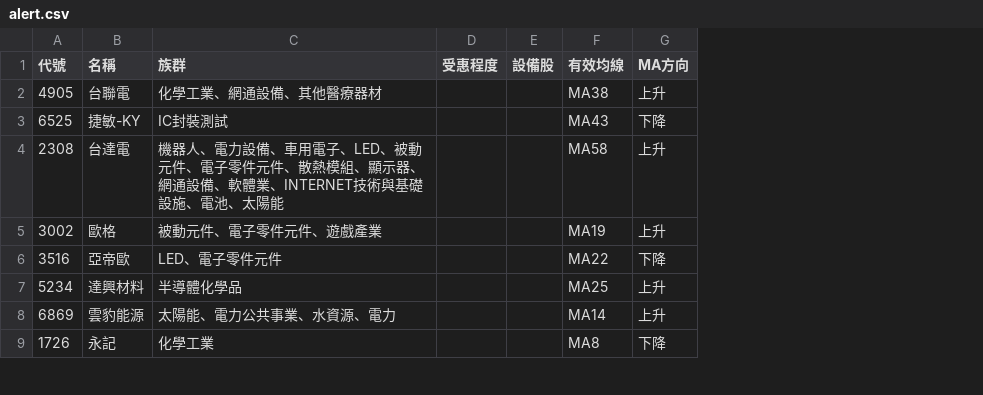
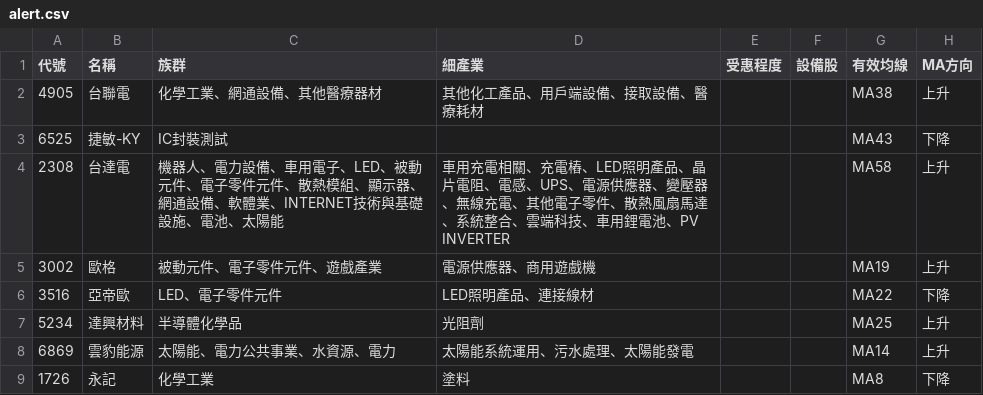
Before and after one commit to tony10334/twse-ma-report, a CSV file: alert.csv, drawn as a sheet; only a part is shown; the diff covers the shown part only; the diff names each change by its address in the sheet, - before the commit and + after, or states it on an @@ line.

```diff
--- a/alert.csv
+++ b/alert.csv
+column D (細產業), rows 2-9: 其他化工產品、用戶端設備、接取設備、醫療耗材 |  | 車用充電相關、充電樁、LED照明產品、晶片電阻、電感、UPS、電源供應器、變壓器、無線充電、其他電子零件、散熱風扇馬達、系統整合、雲端科技、車用鋰電池、PV INVERTER | 電源供應器、商用遊戲機 | LED照明產品、連接線材 | 光阻劑 | 太陽能系統運用、污水處理、太陽能發電 | 塗料
```
Also changed, not shown: 1 removed row and 8 edited cells elsewhere in this file, ranking.csv, 6 other files.
